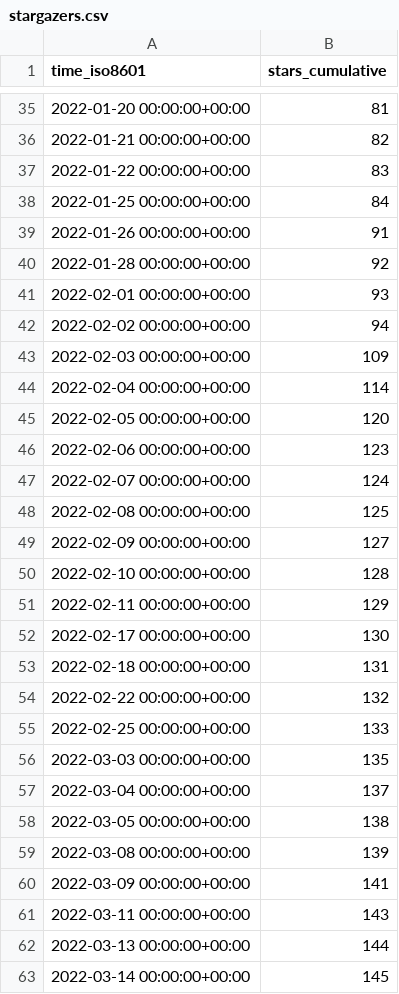
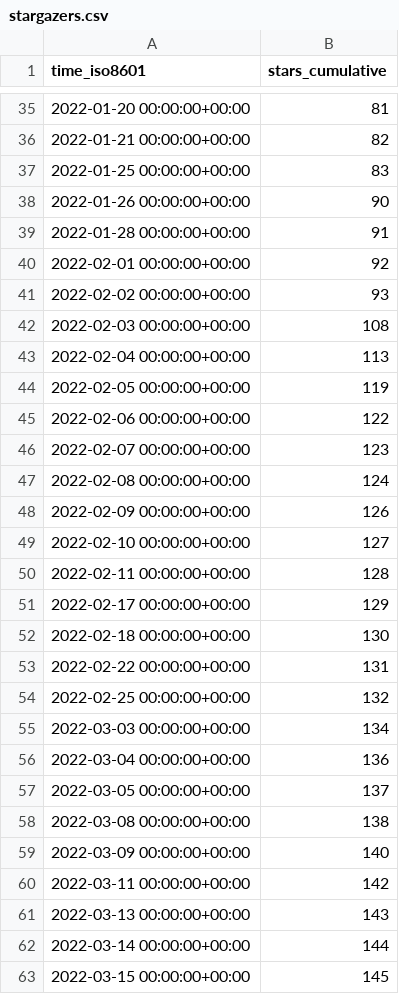
Before and after one commit to ethyca/fides-stats, a CSV file: ethyca/fides/ghrs-data/stargazers.csv, drawn as a sheet; only a part is shown, gaps mark what is left out.

```diff
--- a/ethyca/fides/ghrs-data/stargazers.csv
+++ b/ethyca/fides/ghrs-data/stargazers.csv
@@ -36,28 +36,28 @@ time_iso8601,stars_cumulative
 2022-01-21 00:00:00+00:00,82
-2022-01-22 00:00:00+00:00,83
-2022-01-25 00:00:00+00:00,84
-2022-01-26 00:00:00+00:00,91
-2022-01-28 00:00:00+00:00,92
-2022-02-01 00:00:00+00:00,93
-2022-02-02 00:00:00+00:00,94
-2022-02-03 00:00:00+00:00,109
-2022-02-04 00:00:00+00:00,114
-2022-02-05 00:00:00+00:00,120
-2022-02-06 00:00:00+00:00,123
-2022-02-07 00:00:00+00:00,124
-2022-02-08 00:00:00+00:00,125
-2022-02-09 00:00:00+00:00,127
-2022-02-10 00:00:00+00:00,128
-2022-02-11 00:00:00+00:00,129
-2022-02-17 00:00:00+00:00,130
-2022-02-18 00:00:00+00:00,131
-2022-02-22 00:00:00+00:00,132
-2022-02-25 00:00:00+00:00,133
-2022-03-03 00:00:00+00:00,135
-2022-03-04 00:00:00+00:00,137
-2022-03-05 00:00:00+00:00,138
-2022-03-08 00:00:00+00:00,139
-2022-03-09 00:00:00+00:00,141
-2022-03-11 00:00:00+00:00,143
-2022-03-13 00:00:00+00:00,144
-2022-03-14 00:00:00+00:00,145
+2022-01-25 00:00:00+00:00,83
+2022-01-26 00:00:00+00:00,90
+2022-01-28 00:00:00+00:00,91
+2022-02-01 00:00:00+00:00,92
+2022-02-02 00:00:00+00:00,93
+2022-02-03 00:00:00+00:00,108
+2022-02-04 00:00:00+00:00,113
+2022-02-05 00:00:00+00:00,119
+2022-02-06 00:00:00+00:00,122
+2022-02-07 00:00:00+00:00,123
+2022-02-08 00:00:00+00:00,124
+2022-02-09 00:00:00+00:00,126
+2022-02-10 00:00:00+00:00,127
+2022-02-11 00:00:00+00:00,128
+2022-02-17 00:00:00+00:00,129
+2022-02-18 00:00:00+00:00,130
+2022-02-22 00:00:00+00:00,131
+2022-02-25 00:00:00+00:00,132
+2022-03-03 00:00:00+00:00,134
+2022-03-04 00:00:00+00:00,136
+2022-03-05 00:00:00+00:00,137
+2022-03-08 00:00:00+00:00,138
+2022-03-09 00:00:00+00:00,140
+2022-03-11 00:00:00+00:00,142
+2022-03-13 00:00:00+00:00,143
+2022-03-14 00:00:00+00:00,144
+2022-03-15 00:00:00+00:00,145
```
